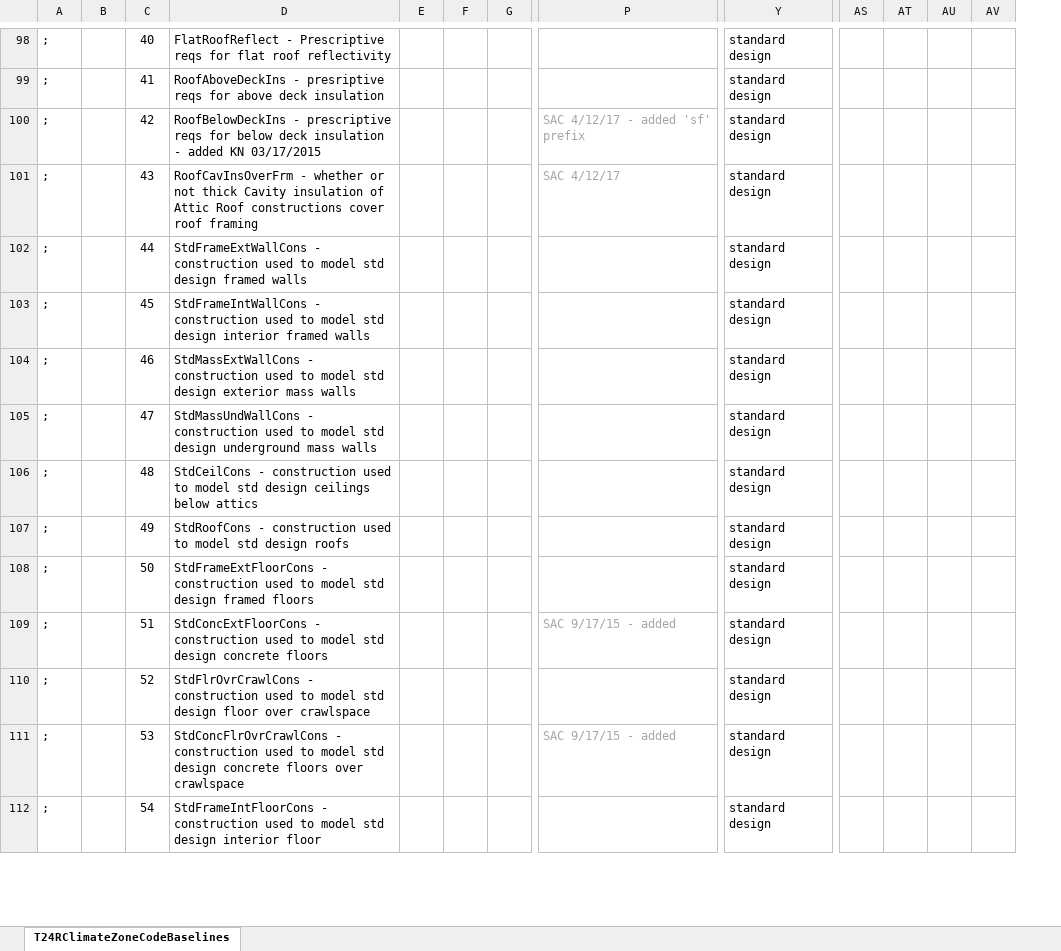
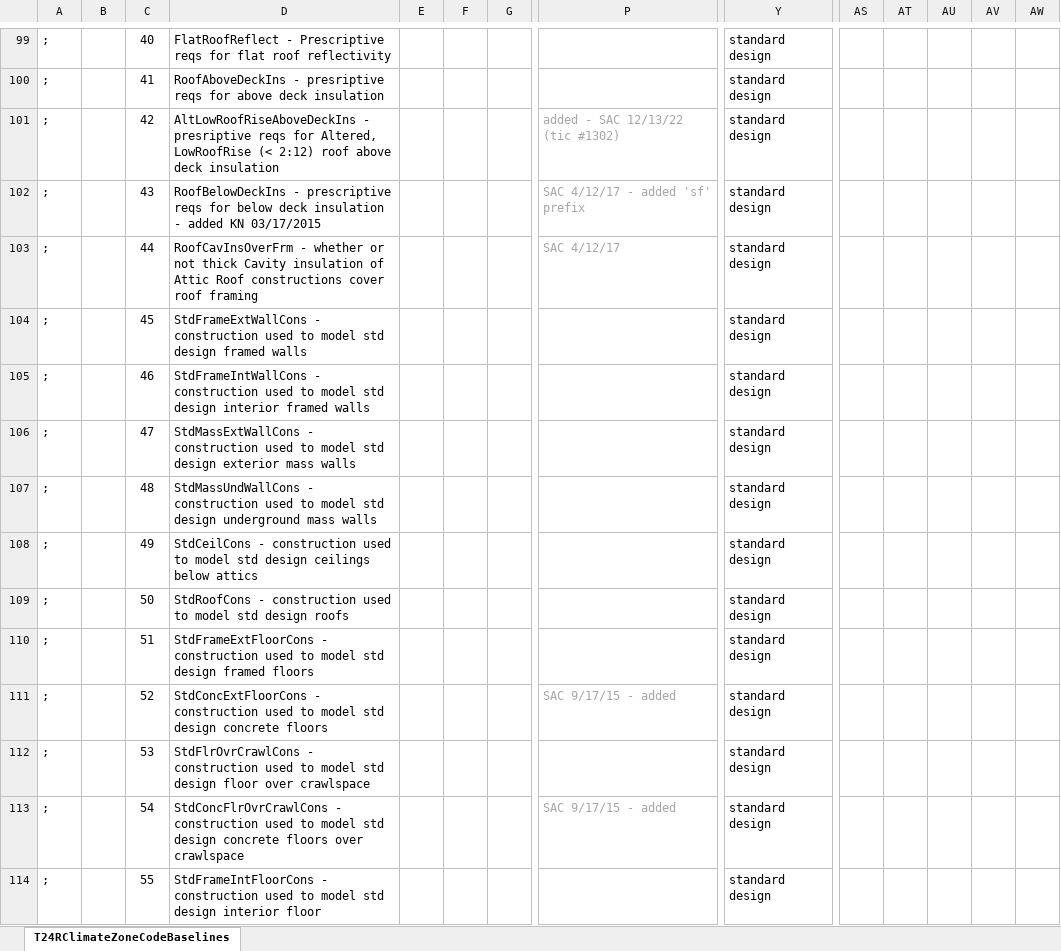
Before and after one commit to california-energy-commission/CBECC, an Excel workbook: RulesetDev/Rulesets/CA Res/Rules/T24RClimateZoneCodeBaselines.xlsx, sheet T24RClimateZoneCodeBaselines, drawn as a sheet; only a part is shown, gaps mark what is left out; values as stored, in another font and other column widths than the file's, no borders; removed rows and columns are numbered as before the commit, all else as after; rows hold the shown columns only; the diff covers the shown part only; the diff names each change by its address in the sheet, - before the commit and + after, or states it on an @@ line.

Commit message:
SVN (res) commit #2305 by scriswellwsf       ruleset mods fixing some AWHP error checking issues and address new/altered low roof rise insulation portion of tic #1302

```diff
--- a/RulesetDev/Rulesets/CA Res/Rules/T24RClimateZoneCodeBaselines.xlsx (sheet T24RClimateZoneCodeBaselines)
+++ b/RulesetDev/Rulesets/CA Res/Rules/T24RClimateZoneCodeBaselines.xlsx (sheet T24RClimateZoneCodeBaselines)
+column AU, empty
+row 101: ; |  | 42 | AltLowRoofRiseAboveDeckIns - presriptive reqs for Altered, LowRoofRise (< 2:12) roof above deck insulation |  |  |  | added - SAC 12/13/22 (tic #1302) | standard design
-C102: 42
+C102: 43
-C103: 43
+C103: 44
-row 102: ; |  | 44 | StdFrameExtWallCons - construction used to model std design framed walls |  |  |  |  | standard design
-D104: StdFrameIntWallCons - construction used to model std design interior framed walls
+D104: StdFrameExtWallCons - construction used to model std design framed walls
-D105: StdMassExtWallCons - construction used to model std design exterior mass walls
+D105: StdFrameIntWallCons - construction used to model std design interior framed walls
-D106: StdMassUndWallCons - construction used to model std design underground mass walls
+D106: StdMassExtWallCons - construction used to model std design exterior mass walls
-D107: StdCeilCons - construction used to model std design ceilings below attics
+D107: StdMassUndWallCons - construction used to model std design underground mass walls
-D108: StdRoofCons - construction used to model std design roofs
+D108: StdCeilCons - construction used to model std design ceilings below attics
-D109: StdFrameExtFloorCons - construction used to model std design framed floors
+D109: StdRoofCons - construction used to model std design roofs
+row 110: ; |  | 51 | StdFrameExtFloorCons - construction used to model std design framed floors |  |  |  |  | standard design
-C111: 51
+C111: 52
-C112: 52
+C112: 53
-C113: 53
+C113: 54
-C114: 54
+C114: 55
```
Also changed, not shown: 1 added row and 38 edited cells elsewhere in this sheet, formulas that keep their value, 6 other files.
